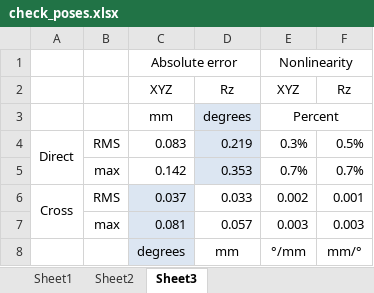
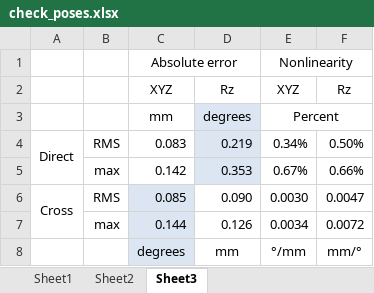
Before and after one commit to robmacl/ilemt, an Excel workbook: matlab/testing/check_poses.xlsx, sheet Sheet3, drawn as a sheet; values as stored, in another font and other column widths than the file's, no borders; removed rows and columns are numbered as before the commit, all else as after; the diff names each change by its address in the sheet, - before the commit and + after, or states it on an @@ line.

```diff
--- a/matlab/testing/check_poses.xlsx (sheet Sheet3)
+++ b/matlab/testing/check_poses.xlsx (sheet Sheet3)
-E4: 0.3%
+E4: 0.34%
-F4: 0.5%
+F4: 0.50%
-E5: 0.7%
+E5: 0.67%
-F5: 0.7%
+F5: 0.66%
-row 6: Cross | RMS | 0.037 | 0.033 | 0.002 | 0.001
-row 7:  | max | 0.081 | 0.057 | 0.003 | 0.003
+row 6: Cross | RMS | 0.085 | 0.090 | 0.0030 | 0.0047
+row 7:  | max | 0.144 | 0.126 | 0.0034 | 0.0072
```
Also changed, not shown: sheet Sheet1, sheet Sheet2, formulas that keep their value, 6 other files.
